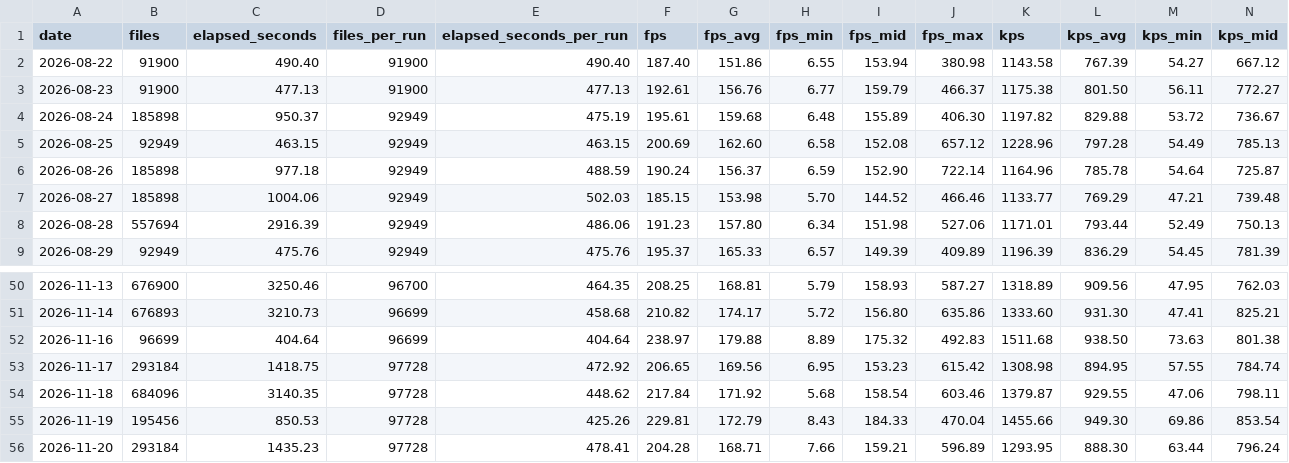
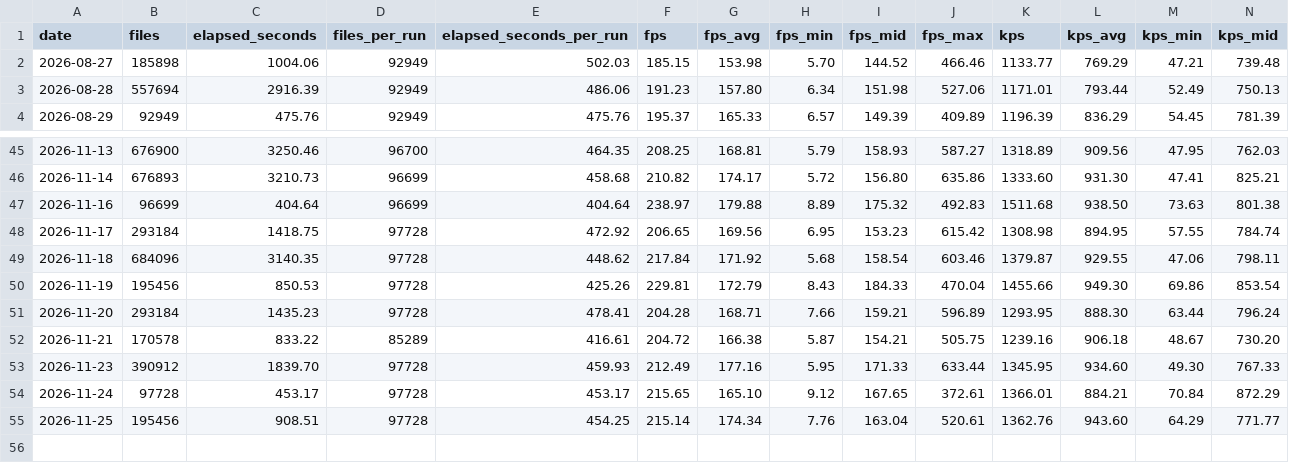
Before and after one commit to streetsidesoftware/cspell, a CSV file: static/daily-stats.csv, drawn as a sheet; only a part is shown, gaps mark what is left out; removed rows and columns are numbered as before the commit, all else as after; rows hold the shown columns only; the diff names each change by its address in the sheet, - before the commit and + after, or states it on an @@ line.

```diff
--- a/static/daily-stats.csv
+++ b/static/daily-stats.csv
-row 2: 2026-08-22 | 91900 | 490.40 | 91900 | 490.40 | 187.40 | 151.86 | 6.55 | 153.94 | 380.98 | 1143.58 | 767.39 | 54.27 | 667.12
-row 3: 2026-08-23 | 91900 | 477.13 | 91900 | 477.13 | 192.61 | 156.76 | 6.77 | 159.79 | 466.37 | 1175.38 | 801.50 | 56.11 | 772.27
-row 4: 2026-08-24 | 185898 | 950.37 | 92949 | 475.19 | 195.61 | 159.68 | 6.48 | 155.89 | 406.30 | 1197.82 | 829.88 | 53.72 | 736.67
-row 5: 2026-08-25 | 92949 | 463.15 | 92949 | 463.15 | 200.69 | 162.60 | 6.58 | 152.08 | 657.12 | 1228.96 | 797.28 | 54.49 | 785.13
-row 6: 2026-08-26 | 185898 | 977.18 | 92949 | 488.59 | 190.24 | 156.37 | 6.59 | 152.90 | 722.14 | 1164.96 | 785.78 | 54.64 | 725.87
+row 52: 2026-11-21 | 170578 | 833.22 | 85289 | 416.61 | 204.72 | 166.38 | 5.87 | 154.21 | 505.75 | 1239.16 | 906.18 | 48.67 | 730.20
+row 53: 2026-11-23 | 390912 | 1839.70 | 97728 | 459.93 | 212.49 | 177.16 | 5.95 | 171.33 | 633.44 | 1345.95 | 934.60 | 49.30 | 767.33
+row 54: 2026-11-24 | 97728 | 453.17 | 97728 | 453.17 | 215.65 | 165.10 | 9.12 | 167.65 | 372.61 | 1366.01 | 884.21 | 70.84 | 872.29
+row 55: 2026-11-25 | 195456 | 908.51 | 97728 | 454.25 | 215.14 | 174.34 | 7.76 | 163.04 | 520.61 | 1362.76 | 943.60 | 64.29 | 771.77
```
Also changed, not shown: 2 other files.
